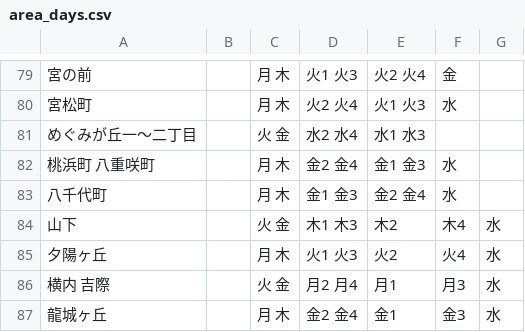
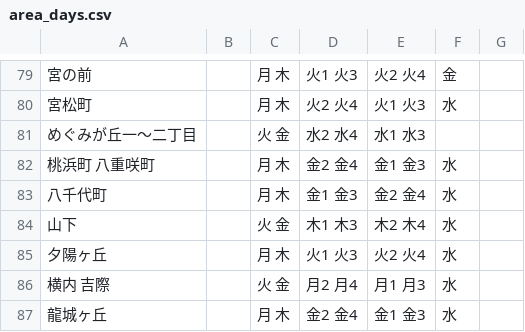
Before and after one commit to b3540/hiratuka-5374, a CSV file: data/area_days.csv, drawn as a sheet; only a part is shown, gaps mark what is left out.

Commit message:
Update area_days.csv

```diff
--- a/data/area_days.csv
+++ b/data/area_days.csv
@@ -83,5 +83,5 @@
 八千代町,     ,月 木,金1 金3,金2 金4,水
-山下,         ,火 金,木1 木3,木2,木4,水
-夕陽ヶ丘,     ,月 木,火1 火3,火2,火4,水
-横内 吉際,    ,火 金,月2 月4,月1,月3,水
-龍城ヶ丘,     ,月 木,金2 金4,金1,金3,水
+山下,         ,火 金,木1 木3,木2 木4,水
+夕陽ヶ丘,     ,月 木,火1 火3,火2 火4,水
+横内 吉際,    ,火 金,月2 月4,月1 月3,水
+龍城ヶ丘,     ,月 木,金2 金4,金1 金3,水
```
